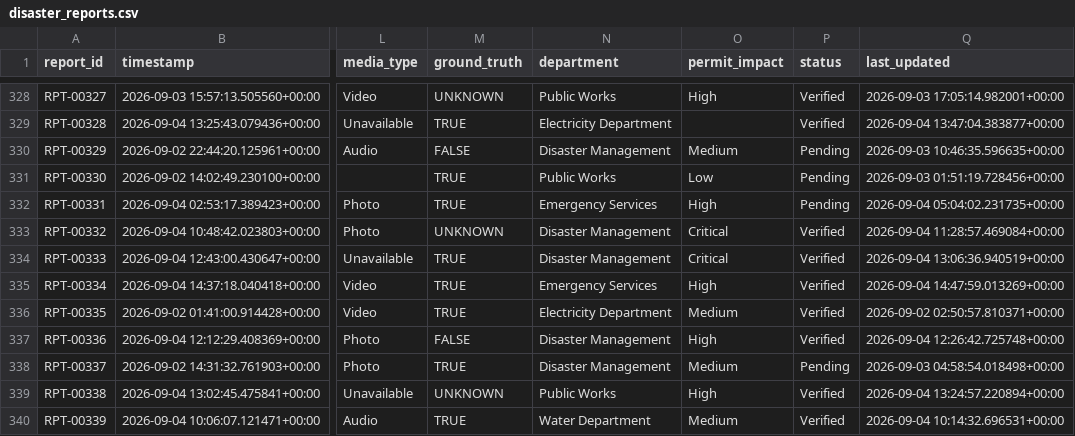
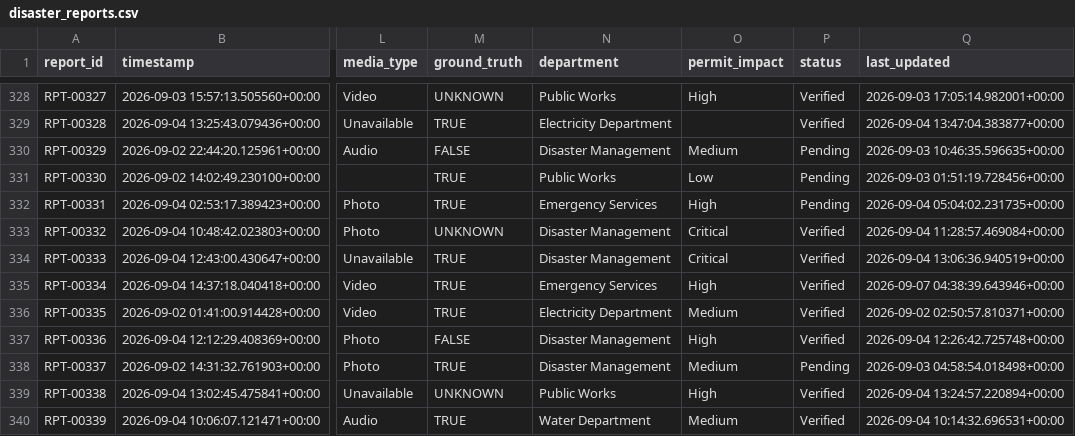
Before and after one commit to Nadhiyashree/disaster_project, a CSV file: data/disaster_reports.csv, drawn as a sheet; only a part is shown, gaps mark what is left out; the diff names each change by its address in the sheet, - before the commit and + after, or states it on an @@ line.

Commit message:
Update data files

```diff
--- a/data/disaster_reports.csv
+++ b/data/disaster_reports.csv
-Q335 (last_updated): 2026-09-04 14:47:59.013269+00:00
+Q335 (last_updated): 2026-09-07 04:38:39.643946+00:00
```
Also changed, not shown: 1 other file.
